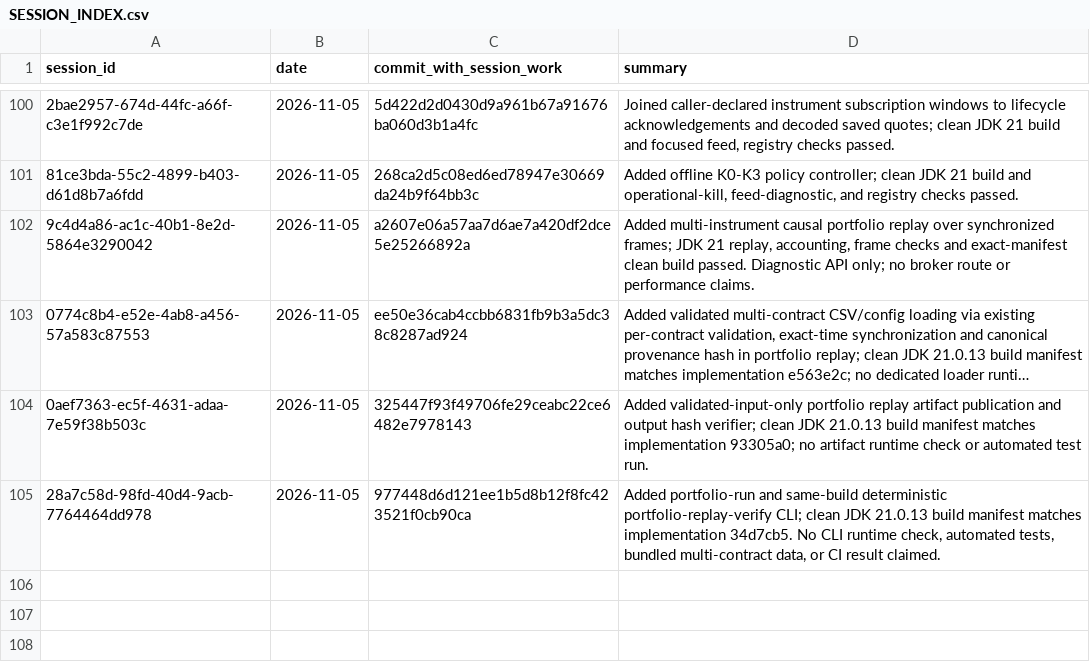
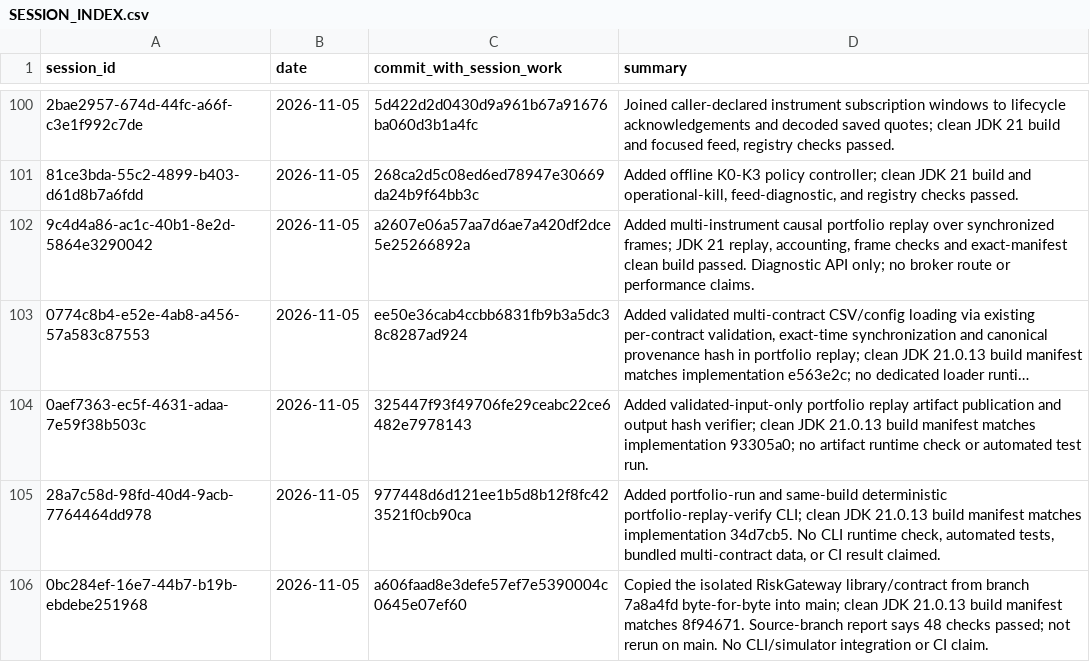
Before and after one commit to Mscient/Intra, a CSV file: research/SESSION_INDEX.csv, drawn as a sheet; only a part is shown, gaps mark what is left out; long unchanged cells end in …; the diff names each change by its address in the sheet, - before the commit and + after, or states it on an @@ line.

Commit message:
docs: index isolated risk gateway session

```diff
--- a/research/SESSION_INDEX.csv
+++ b/research/SESSION_INDEX.csv
+row 106: 0bc284ef-16e7-44b7-b19b-ebdebe251968 | 2026-11-05 | a606faad8e3defe57ef7e5390004c0645e07ef60 | Copied the isolated RiskGateway library/contract from branch 7a8a4fd byte-for-byte into main; clean JDK 21.0.13 build manifest matches 8f94671. Source-branch report says 48 checks passed; not rerun on main. No CLI/simulator integration or CI claim.
```
